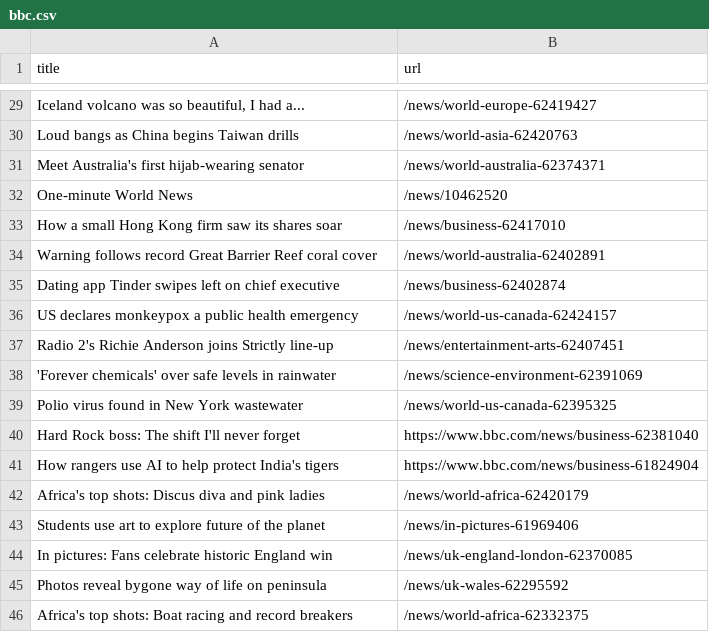
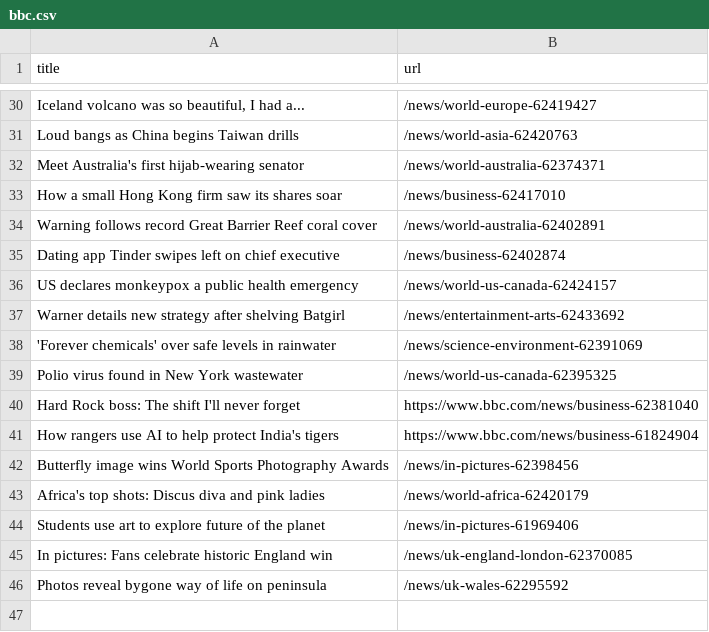
Before and after one commit to ErichBuergler/automatic-scraper-bbc, a CSV file: bbc.csv, drawn as a sheet; only a part is shown, gaps mark what is left out; the diff covers the shown part only.

```diff
--- a/bbc.csv
+++ b/bbc.csv
@@ -31,3 +32,2 @@ Loud bangs as China begins Taiwan drills,/news/world-asia-62420763
 Meet Australia's first hijab-wearing senator,/news/world-australia-62374371
-One-minute World News,/news/10462520
 How a small Hong Kong firm saw its shares soar,/news/business-62417010
@@ -36,3 +36,3 @@ Dating app Tinder swipes left on chief executive,/news/business-62402874
 US declares monkeypox a public health emergency,/news/world-us-canada-62424157
-Radio 2's Richie Anderson joins Strictly line-up,/news/entertainment-arts-62407451
+Warner details new strategy after shelving Batgirl,/news/entertainment-arts-62433692
 'Forever chemicals' over safe levels in rainwater,/news/science-environment-62391069
@@ -41,2 +41,3 @@ Hard Rock boss: The shift I'll never forget,https://www.bbc.com/news/business-62
 How rangers use AI to help protect India's tigers,https://www.bbc.com/news/business-61824904
+Butterfly image wins World Sports Photography Awards,/news/in-pictures-62398456
 Africa's top shots: Discus diva and pink ladies,/news/world-africa-62420179
@@ -45,2 +46 @@ In pictures: Fans celebrate historic England win,/news/uk-england-london-6237008
 Photos reveal bygone way of life on peninsula,/news/uk-wales-62295592
-Africa's top shots: Boat racing and record breakers,/news/world-africa-62332375
```
Also changed, not shown: 4 added rows, 3 removed rows, 1 moved row and 1 edited cell elsewhere in this file.
